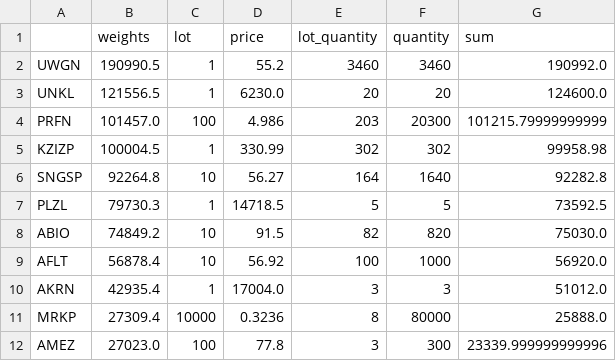
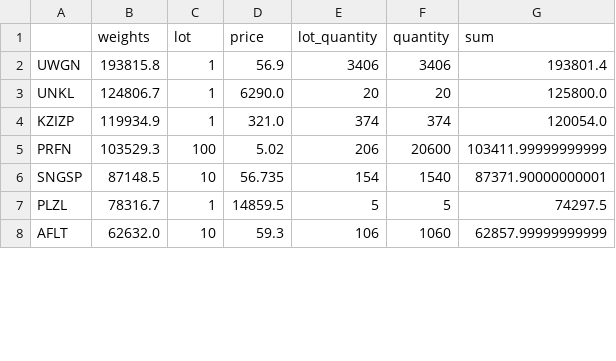
Before and after one commit to s-agapov/QuantMod, a CSV file: TP/Shares/t.csv, drawn as a sheet; only a part is shown; the diff covers the shown part only.

```diff
--- a/TP/Shares/t.csv
+++ b/TP/Shares/t.csv
@@ -1,12 +1,8 @@
 ,weights,lot,price,lot_quantity,quantity,sum
-UWGN,190990.5,1,55.2,3460,3460,190992.0
-UNKL,121556.5,1,6230.0,20,20,124600.0
-PRFN,101457.0,100,4.986,203,20300,101215.79999999999
-KZIZP,100004.5,1,330.99,302,302,99958.98
-SNGSP,92264.8,10,56.27,164,1640,92282.8
-PLZL,79730.3,1,14718.5,5,5,73592.5
-ABIO,74849.2,10,91.5,82,820,75030.0
-AFLT,56878.4,10,56.92,100,1000,56920.0
-AKRN,42935.4,1,17004.0,3,3,51012.0
-MRKP,27309.4,10000,0.3236,8,80000,25888.0
-AMEZ,27023.0,100,77.8,3,300,23339.999999999996
+UWGN,193815.8,1,56.9,3406,3406,193801.4
+UNKL,124806.7,1,6290.0,20,20,125800.0
+KZIZP,119934.9,1,321.0,374,374,120054.0
+PRFN,103529.3,100,5.02,206,20600,103411.99999999999
+SNGSP,87148.5,10,56.735,154,1540,87371.90000000001
+PLZL,78316.7,1,14859.5,5,5,74297.5
+AFLT,62632.0,10,59.3,106,1060,62857.99999999999
```
Also changed, not shown: 6 added rows and 15 edited cells elsewhere in this file, 6 other files.
